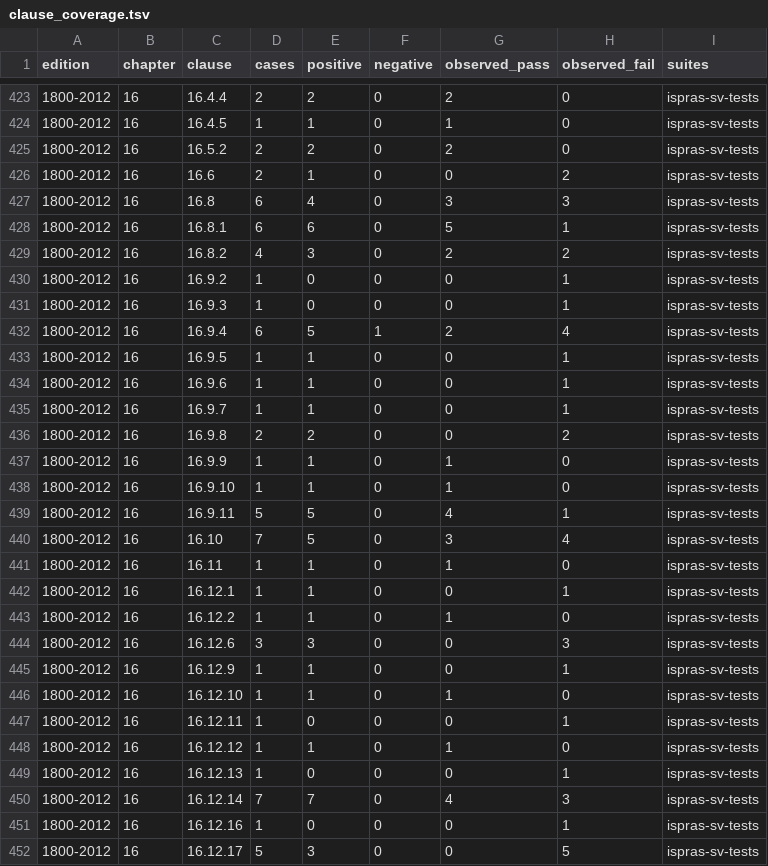
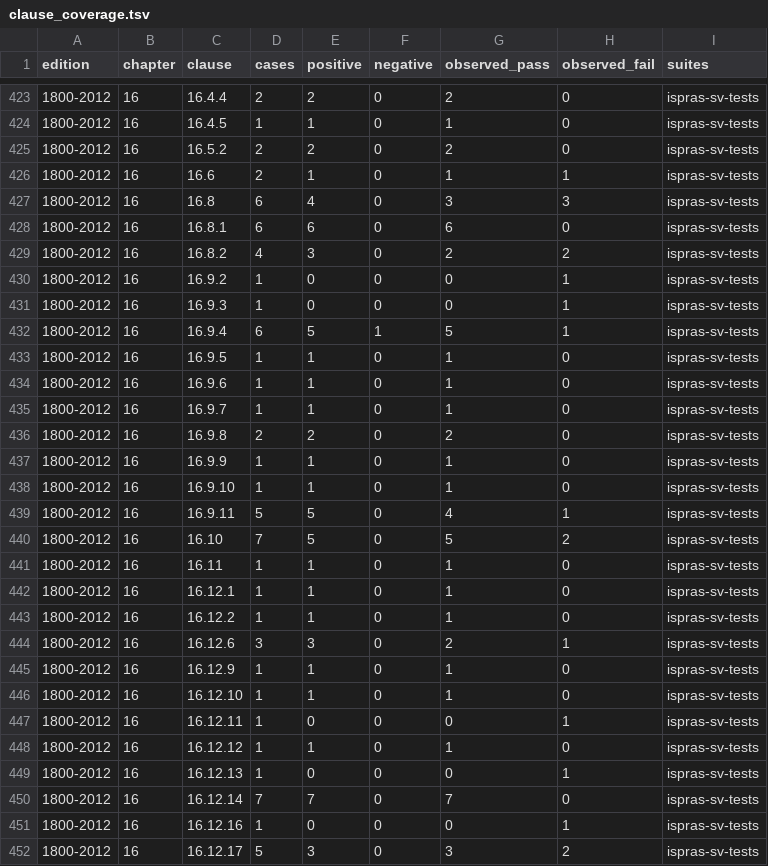
Before and after one commit to rdje/pgen, a TSV file: stimuli/sv/characterization/clause_coverage.tsv, drawn as a sheet; only a part is shown, gaps mark what is left out; the diff covers the shown part only.

Commit message:
PGEN-SV-CORPUS-GRAD-0028 (leaf SV-CORPUS-GRAD.7c): the COVERAGE axis re-measured at HEAD -- 91.1% -> 92.3%, and the .9 worklist re-cut 120 -> 104 with ZERO new gaps
- The graduation bar has two halves and -0027 refreshed only one. Applying its new
  instrument-identity check to the coverage artifacts MEASURED their staleness rather than
  suspecting it: denominator 1 343 -> 1 352 satisfiable sv_2017 rules, numerator base
  9 360 -> 9 694 accepted files. The published 91.1% was stale on BOTH sides of its fraction.
- A THIRD consumer of the CORPUS-GRAD-ALL.2.1 relative-path convention, and this one killed the
  run: corpus_rule_coverage.py:266 Path(p).relative_to(ROOT) raises on a relative column-3 value
  -- and it fails at REPORT-EMIT time, after all 9 694 files were probed (167 s discarded).
  Fixed with a single repo_relative() normalizer accepting both spellings, not a third
  per-call-site patch; unit-checked on all three path shapes.
- Re-measured (guarded, exit 0, 171 s): 1 248/1 352 = 92.3%, worklist 120 -> 104 -- 16 gaps
  CLOSED, ZERO new. The 16 are this campaign's own burn-down surfacing in the coverage lens
  (drive/charge strength = .3.7; seq/property/cover = the .3.3/.3.8 SVA cascades). Zero new
  gaps also settles the denominator question: all 9 rules added since are already exercised.
  The named ExponTimeIfElseGen instrumentation-timeout exclusion cleared itself (1 -> 0).
- Clause axis re-run: headline UNCHANGED (2 529 keyed cases, 852+184 clauses, 0 parse-bearing
  chapter gaps, 9 keyed negatives), clause_coverage.md byte-identical -- but 66 per-clause TSV
  rows moved, all in the 1364-2005 lane: the 2026-07-23 report was consuming v2005 verdicts
  older than its own source. Same staleness class, one level down.
- Lesson PROMOTED: normalize-a-shared-convention-once-at-ingestion-and-enumerate-its-consumers.

```diff
--- a/stimuli/sv/characterization/clause_coverage.tsv
+++ b/stimuli/sv/characterization/clause_coverage.tsv
@@ -425,5 +425,5 @@ edition	chapter	clause	cases	positive	negative	observed_pass	observed_fail	suite
 1800-2012	16	16.5.2	2	2	0	2	0	ispras-sv-tests
-1800-2012	16	16.6	2	1	0	0	2	ispras-sv-tests
+1800-2012	16	16.6	2	1	0	1	1	ispras-sv-tests
 1800-2012	16	16.8	6	4	0	3	3	ispras-sv-tests
-1800-2012	16	16.8.1	6	6	0	5	1	ispras-sv-tests
+1800-2012	16	16.8.1	6	6	0	6	0	ispras-sv-tests
 1800-2012	16	16.8.2	4	3	0	2	2	ispras-sv-tests
@@ -431,7 +431,7 @@ edition	chapter	clause	cases	positive	negative	observed_pass	observed_fail	suite
 1800-2012	16	16.9.3	1	0	0	0	1	ispras-sv-tests
-1800-2012	16	16.9.4	6	5	1	2	4	ispras-sv-tests
-1800-2012	16	16.9.5	1	1	0	0	1	ispras-sv-tests
-1800-2012	16	16.9.6	1	1	0	0	1	ispras-sv-tests
-1800-2012	16	16.9.7	1	1	0	0	1	ispras-sv-tests
-1800-2012	16	16.9.8	2	2	0	0	2	ispras-sv-tests
+1800-2012	16	16.9.4	6	5	1	5	1	ispras-sv-tests
+1800-2012	16	16.9.5	1	1	0	1	0	ispras-sv-tests
+1800-2012	16	16.9.6	1	1	0	1	0	ispras-sv-tests
+1800-2012	16	16.9.7	1	1	0	1	0	ispras-sv-tests
+1800-2012	16	16.9.8	2	2	0	2	0	ispras-sv-tests
 1800-2012	16	16.9.9	1	1	0	1	0	ispras-sv-tests
@@ -439,8 +439,8 @@ edition	chapter	clause	cases	positive	negative	observed_pass	observed_fail	suite
 1800-2012	16	16.9.11	5	5	0	4	1	ispras-sv-tests
-1800-2012	16	16.10	7	5	0	3	4	ispras-sv-tests
+1800-2012	16	16.10	7	5	0	5	2	ispras-sv-tests
 1800-2012	16	16.11	1	1	0	1	0	ispras-sv-tests
-1800-2012	16	16.12.1	1	1	0	0	1	ispras-sv-tests
+1800-2012	16	16.12.1	1	1	0	1	0	ispras-sv-tests
 1800-2012	16	16.12.2	1	1	0	1	0	ispras-sv-tests
-1800-2012	16	16.12.6	3	3	0	0	3	ispras-sv-tests
-1800-2012	16	16.12.9	1	1	0	0	1	ispras-sv-tests
+1800-2012	16	16.12.6	3	3	0	2	1	ispras-sv-tests
+1800-2012	16	16.12.9	1	1	0	1	0	ispras-sv-tests
 1800-2012	16	16.12.10	1	1	0	1	0	ispras-sv-tests
@@ -449,4 +449,4 @@ edition	chapter	clause	cases	positive	negative	observed_pass	observed_fail	suite
 1800-2012	16	16.12.13	1	0	0	0	1	ispras-sv-tests
-1800-2012	16	16.12.14	7	7	0	4	3	ispras-sv-tests
+1800-2012	16	16.12.14	7	7	0	7	0	ispras-sv-tests
 1800-2012	16	16.12.16	1	0	0	0	1	ispras-sv-tests
-1800-2012	16	16.12.17	5	3	0	0	5	ispras-sv-tests
+1800-2012	16	16.12.17	5	3	0	3	2	ispras-sv-tests
```
Also changed, not shown: 106 edited cells elsewhere in this file, stimuli/sv/characterization/rule_coverage_sv_2017.tsv, 9 other files.
